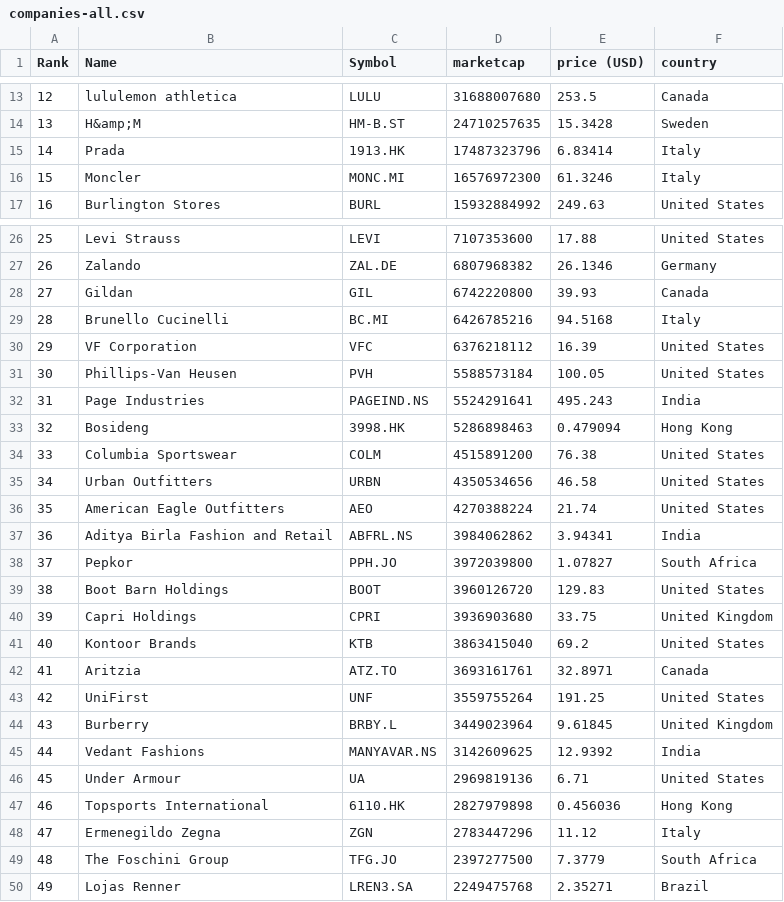
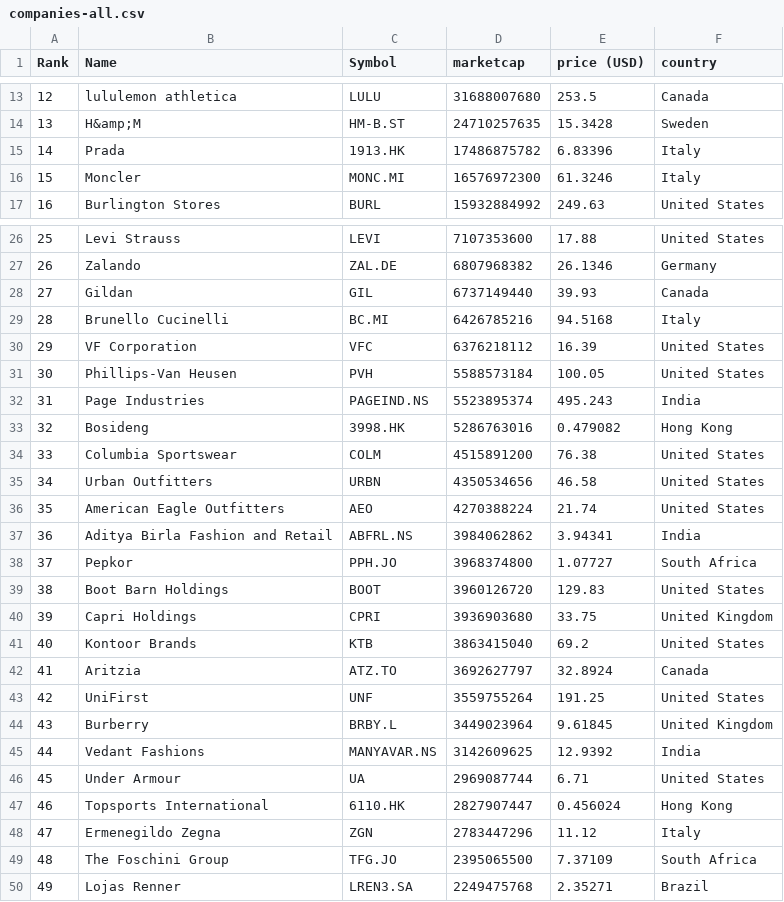
Before and after one commit to AltuOs/merida-june-6-2024, a CSV file: companies-all.csv, drawn as a sheet; only a part is shown, gaps mark what is left out; the diff covers the shown part only.

```diff
--- a/companies-all.csv
+++ b/companies-all.csv
@@ -14,3 +14,3 @@
 "13","H&amp;M","HM-B.ST","24710257635","15.3428","Sweden"
-"14","Prada","1913.HK","17487323796","6.83414","Italy"
+"14","Prada","1913.HK","17486875782","6.83396","Italy"
 "15","Moncler","MONC.MI","16576972300","61.3246","Italy"
@@ -27,3 +27,3 @@
 "26","Zalando","ZAL.DE","6807968382","26.1346","Germany"
-"27","Gildan","GIL","6742220800","39.93","Canada"
+"27","Gildan","GIL","6737149440","39.93","Canada"
 "28","Brunello Cucinelli","BC.MI","6426785216","94.5168","Italy"
@@ -31,4 +31,4 @@
 "30","Phillips-Van Heusen","PVH","5588573184","100.05","United States"
-"31","Page Industries","PAGEIND.NS","5524291641","495.243","India"
-"32","Bosideng","3998.HK","5286898463","0.479094","Hong Kong"
+"31","Page Industries","PAGEIND.NS","5523895374","495.243","India"
+"32","Bosideng","3998.HK","5286763016","0.479082","Hong Kong"
 "33","Columbia Sportswear","COLM","4515891200","76.38","United States"
@@ -37,3 +37,3 @@
 "36","Aditya Birla Fashion and Retail","ABFRL.NS","3984062862","3.94341","India"
-"37","Pepkor","PPH.JO","3972039800","1.07827","South Africa"
+"37","Pepkor","PPH.JO","3968374800","1.07727","South Africa"
 "38","Boot Barn Holdings","BOOT","3960126720","129.83","United States"
@@ -41,3 +41,3 @@
 "40","Kontoor Brands","KTB","3863415040","69.2","United States"
-"41","Aritzia","ATZ.TO","3693161761","32.8971","Canada"
+"41","Aritzia","ATZ.TO","3692627797","32.8924","Canada"
 "42","UniFirst","UNF","3559755264","191.25","United States"
@@ -45,6 +45,6 @@
 "44","Vedant Fashions","MANYAVAR.NS","3142609625","12.9392","India"
-"45","Under Armour","UA","2969819136","6.71","United States"
-"46","Topsports International","6110.HK","2827979898","0.456036","Hong Kong"
+"45","Under Armour","UA","2969087744","6.71","United States"
+"46","Topsports International","6110.HK","2827907447","0.456024","Hong Kong"
 "47","Ermenegildo Zegna","ZGN","2783447296","11.12","Italy"
-"48","The Foschini Group","TFG.JO","2397277500","7.3779","South Africa"
+"48","The Foschini Group","TFG.JO","2395065500","7.37109","South Africa"
 "49","Lojas Renner","LREN3.SA","2249475768","2.35271","Brazil"
```
Also changed, not shown: 45 edited cells elsewhere in this file, companies_france.csv.
